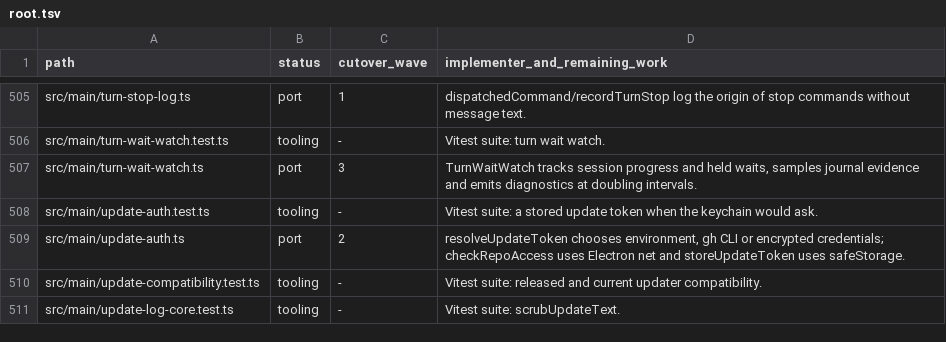
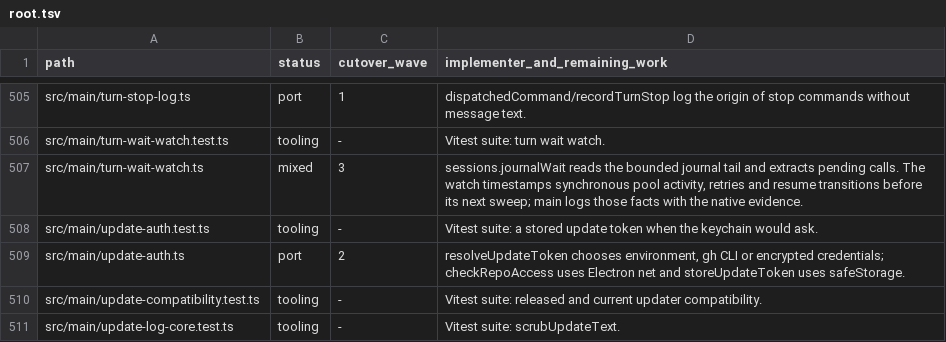
Before and after one commit to seuput-inc/ompdesk, a TSV file: docs/rust-inventory/root.tsv, drawn as a sheet; only a part is shown, gaps mark what is left out.

Commit message:
refactor(diagnostics): read stalled turn evidence in the core

```diff
--- a/docs/rust-inventory/root.tsv
+++ b/docs/rust-inventory/root.tsv
@@ -506,3 +506,3 @@ src/main/turn-stop-log.ts	port	1	dispatchedCommand/recordTurnStop log the origin
 src/main/turn-wait-watch.test.ts	tooling	-	Vitest suite: turn wait watch.
-src/main/turn-wait-watch.ts	port	3	TurnWaitWatch tracks session progress and held waits, samples journal evidence and emits diagnostics at doubling intervals.
+src/main/turn-wait-watch.ts	mixed	3	sessions.journalWait reads the bounded journal tail and extracts pending calls. The watch timestamps synchronous pool activity, retries and resume transitions before its next sweep; main logs those facts with the native evidence.
 src/main/update-auth.test.ts	tooling	-	Vitest suite: a stored update token when the keychain would ask.
```
Also changed, not shown: 8 other files.
